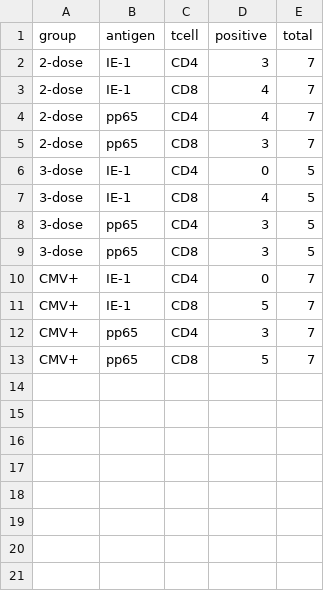
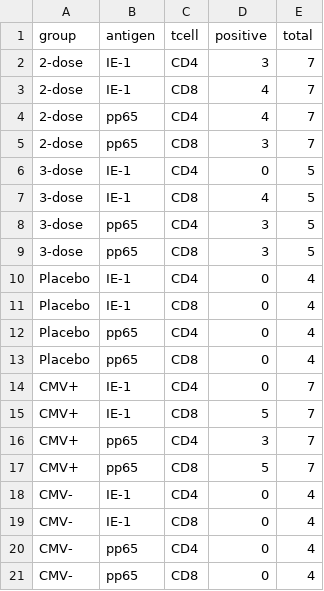
Before and after one commit to djhshih/analysis-v160, a TSV file: plot/positivity.tsv, drawn as a sheet.

Commit message:
Updated positivity plot.

```diff
--- a/plot/positivity.tsv
+++ b/plot/positivity.tsv
@@ -9,2 +9,6 @@ group	antigen	tcell	positive	total
 3-dose	pp65	CD8	3	5
+Placebo	IE-1	CD4	0	4
+Placebo	IE-1	CD8	0	4
+Placebo	pp65	CD4	0	4
+Placebo	pp65	CD8	0	4
 CMV+	IE-1	CD4	0	7
@@ -13 +17,5 @@ CMV+	pp65	CD4	3	7
 CMV+	pp65	CD8	5	7
+CMV-	IE-1	CD4	0	4
+CMV-	IE-1	CD8	0	4
+CMV-	pp65	CD4	0	4
+CMV-	pp65	CD8	0	4
```
Also changed, not shown: 1 other file.
